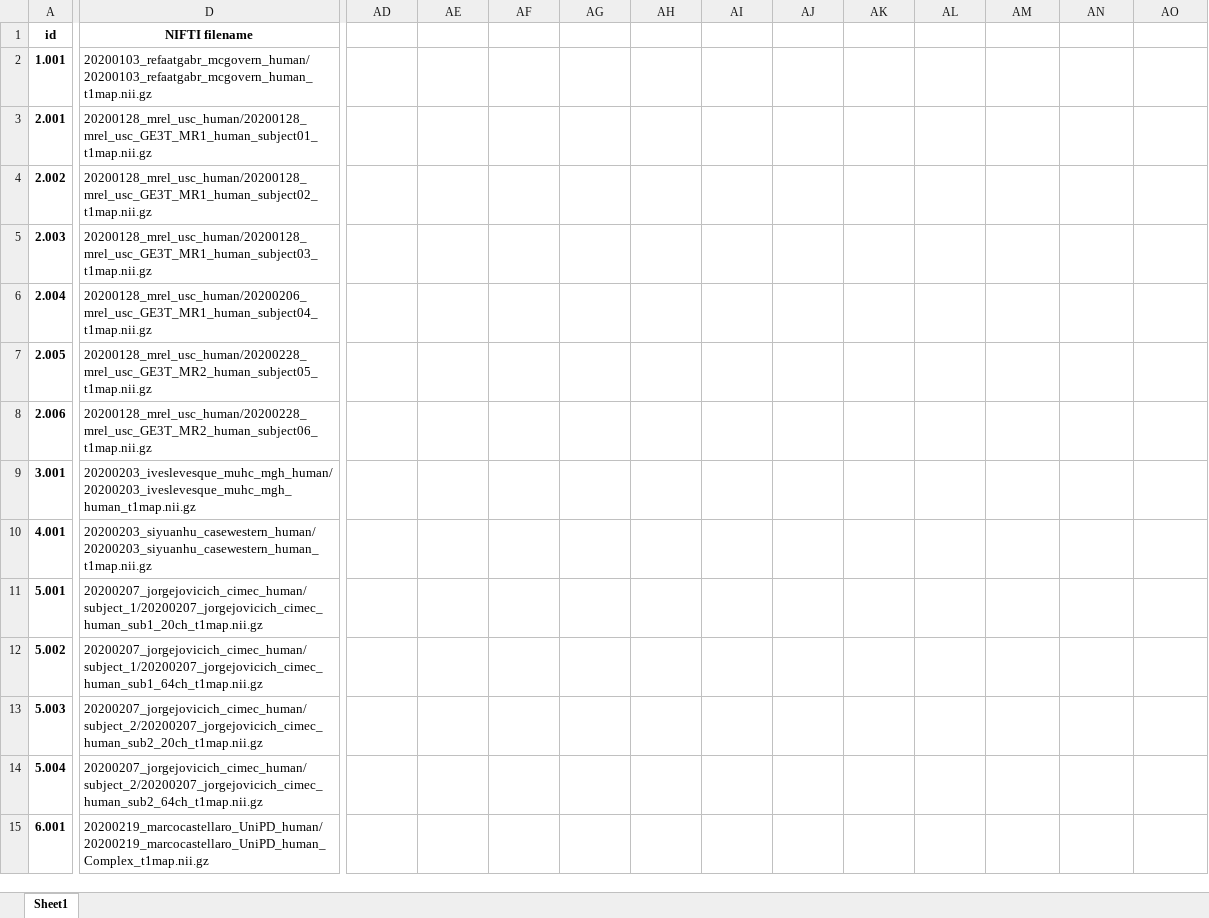
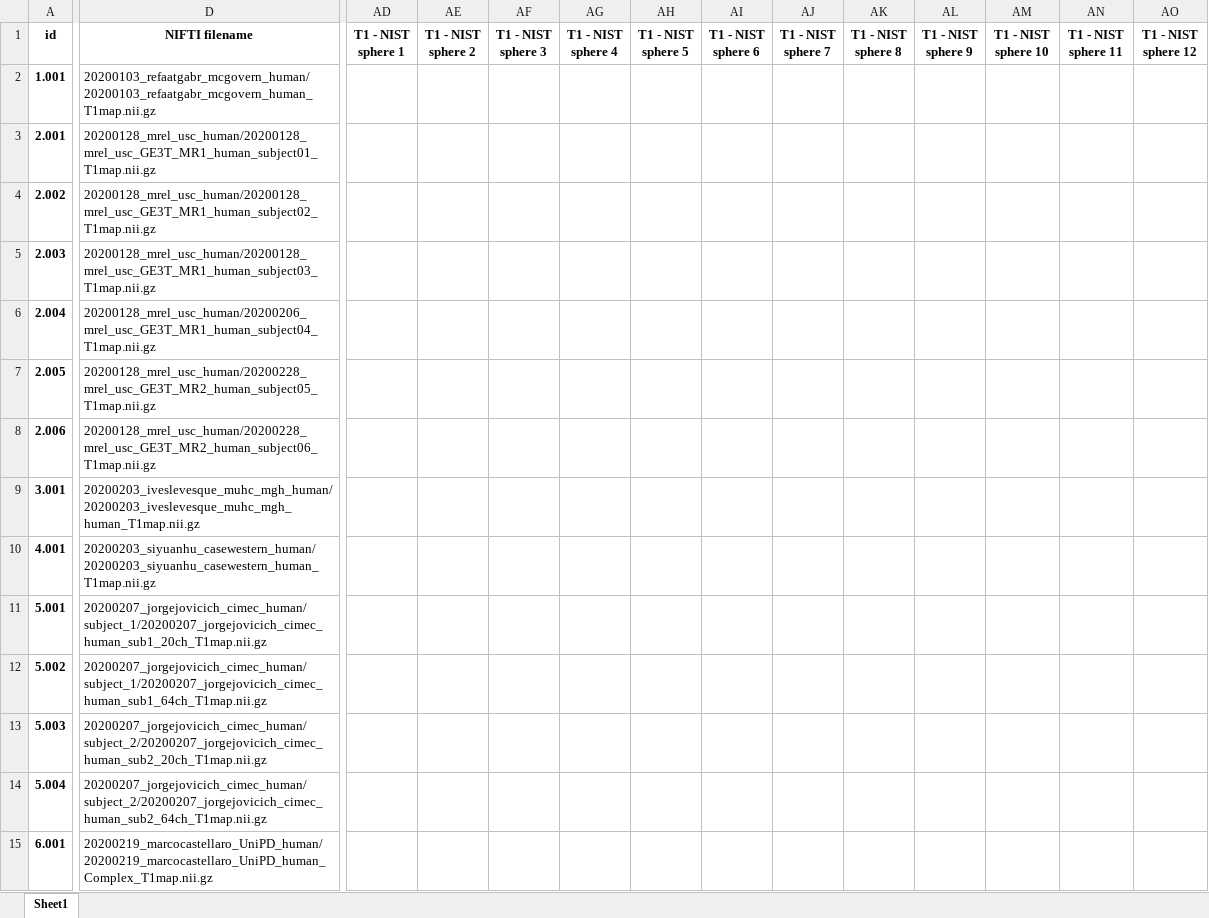
Before and after one commit to rrsg2020/analysis, an Excel workbook: databases/3T_human_T1maps_database.xlsx, sheet Sheet1, drawn as a sheet; only a part is shown, gaps mark what is left out; values as stored, in another font and other column widths than the file's, no borders; the diff covers the shown part only; the diff names each change by its address in the sheet, - before the commit and + after, or states it on an @@ line.

Commit message:
Add NIST data base

```diff
--- a/databases/3T_human_T1maps_database.xlsx (sheet Sheet1)
+++ b/databases/3T_human_T1maps_database.xlsx (sheet Sheet1)
-AD1: (empty)
+AD1: T1 - NIST sphere 1
-AE1: (empty)
+AE1: T1 - NIST sphere 2
-AF1: (empty)
+AF1: T1 - NIST sphere 3
-AG1: (empty)
+AG1: T1 - NIST sphere 4
-AH1: (empty)
+AH1: T1 - NIST sphere 5
-AI1: (empty)
+AI1: T1 - NIST sphere 6
-AJ1: (empty)
+AJ1: T1 - NIST sphere 7
-AK1: (empty)
+AK1: T1 - NIST sphere 8
-AL1: (empty)
+AL1: T1 - NIST sphere 9
-AM1: (empty)
+AM1: T1 - NIST sphere 10
-AN1: (empty)
+AN1: T1 - NIST sphere 11
-AO1: (empty)
+AO1: T1 - NIST sphere 12
-D2 (NIFTI filename): 20200103_refaatgabr_mcgovern_human/20200103_refaatgabr_mcgovern_human_t1map.nii.gz
+D2 (NIFTI filename): 20200103_refaatgabr_mcgovern_human/20200103_refaatgabr_mcgovern_human_T1map.nii.gz
-D3 (NIFTI filename): 20200128_mrel_usc_human/20200128_mrel_usc_GE3T_MR1_human_subject01_t1map.nii.gz
+D3 (NIFTI filename): 20200128_mrel_usc_human/20200128_mrel_usc_GE3T_MR1_human_subject01_T1map.nii.gz
-D4 (NIFTI filename): 20200128_mrel_usc_human/20200128_mrel_usc_GE3T_MR1_human_subject02_t1map.nii.gz
+D4 (NIFTI filename): 20200128_mrel_usc_human/20200128_mrel_usc_GE3T_MR1_human_subject02_T1map.nii.gz
-D5 (NIFTI filename): 20200128_mrel_usc_human/20200128_mrel_usc_GE3T_MR1_human_subject03_t1map.nii.gz
+D5 (NIFTI filename): 20200128_mrel_usc_human/20200128_mrel_usc_GE3T_MR1_human_subject03_T1map.nii.gz
-D6 (NIFTI filename): 20200128_mrel_usc_human/20200206_mrel_usc_GE3T_MR1_human_subject04_t1map.nii.gz
+D6 (NIFTI filename): 20200128_mrel_usc_human/20200206_mrel_usc_GE3T_MR1_human_subject04_T1map.nii.gz
-D7 (NIFTI filename): 20200128_mrel_usc_human/20200228_mrel_usc_GE3T_MR2_human_subject05_t1map.nii.gz
+D7 (NIFTI filename): 20200128_mrel_usc_human/20200228_mrel_usc_GE3T_MR2_human_subject05_T1map.nii.gz
-D8 (NIFTI filename): 20200128_mrel_usc_human/20200228_mrel_usc_GE3T_MR2_human_subject06_t1map.nii.gz
+D8 (NIFTI filename): 20200128_mrel_usc_human/20200228_mrel_usc_GE3T_MR2_human_subject06_T1map.nii.gz
-D9 (NIFTI filename): 20200203_iveslevesque_muhc_mgh_human/20200203_iveslevesque_muhc_mgh_human_t1map.nii.gz
+D9 (NIFTI filename): 20200203_iveslevesque_muhc_mgh_human/20200203_iveslevesque_muhc_mgh_human_T1map.nii.gz
-D10 (NIFTI filename): 20200203_siyuanhu_casewestern_human/20200203_siyuanhu_casewestern_human_t1map.nii.gz
+D10 (NIFTI filename): 20200203_siyuanhu_casewestern_human/20200203_siyuanhu_casewestern_human_T1map.nii.gz
-D11 (NIFTI filename): 20200207_jorgejovicich_cimec_human/subject_1/20200207_jorgejovicich_cimec_human_sub1_20ch_t1map.nii.gz
+D11 (NIFTI filename): 20200207_jorgejovicich_cimec_human/subject_1/20200207_jorgejovicich_cimec_human_sub1_20ch_T1map.nii.gz
-D12 (NIFTI filename): 20200207_jorgejovicich_cimec_human/subject_1/20200207_jorgejovicich_cimec_human_sub1_64ch_t1map.nii.gz
+D12 (NIFTI filename): 20200207_jorgejovicich_cimec_human/subject_1/20200207_jorgejovicich_cimec_human_sub1_64ch_T1map.nii.gz
-D13 (NIFTI filename): 20200207_jorgejovicich_cimec_human/subject_2/20200207_jorgejovicich_cimec_human_sub2_20ch_t1map.nii.gz
+D13 (NIFTI filename): 20200207_jorgejovicich_cimec_human/subject_2/20200207_jorgejovicich_cimec_human_sub2_20ch_T1map.nii.gz
-D14 (NIFTI filename): 20200207_jorgejovicich_cimec_human/subject_2/20200207_jorgejovicich_cimec_human_sub2_64ch_t1map.nii.gz
+D14 (NIFTI filename): 20200207_jorgejovicich_cimec_human/subject_2/20200207_jorgejovicich_cimec_human_sub2_64ch_T1map.nii.gz
-D15 (NIFTI filename): 20200219_marcocastellaro_UniPD_human/20200219_marcocastellaro_UniPD_human_Complex_t1map.nii.gz
+D15 (NIFTI filename): 20200219_marcocastellaro_UniPD_human/20200219_marcocastellaro_UniPD_human_Complex_T1map.nii.gz
```
Also changed, not shown: 44 edited cells elsewhere in this sheet, 8 other files.
